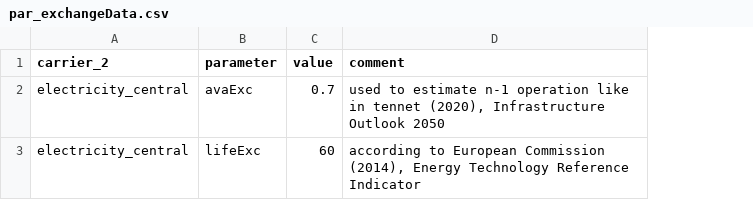
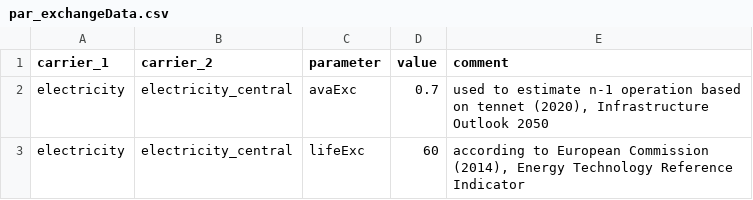
Before and after one commit to mariok90/100p, a CSV file: baseData/exchange/par_exchangeData.csv, drawn as a sheet; addresses are those after the commit; the diff names each change by its address in the sheet, - before the commit and + after, or states it on an @@ line.

Commit message:
added missing gas data and updated cost data

```diff
--- a/baseData/exchange/par_exchangeData.csv
+++ b/baseData/exchange/par_exchangeData.csv
+column A (carrier_1), rows 2-3: electricity | electricity
-E2 (comment): …n-1 operation like in tennet (2020),…
+E2 (comment): …n-1 operation based on tennet (2020),…
```
Also changed, not shown: baseData/technology/par_techCostConv.csv.
